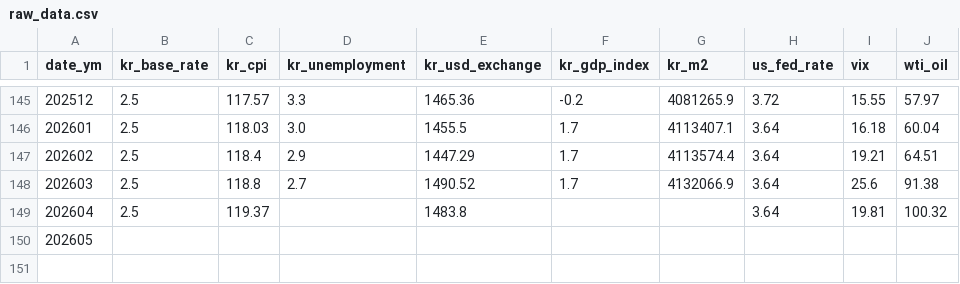
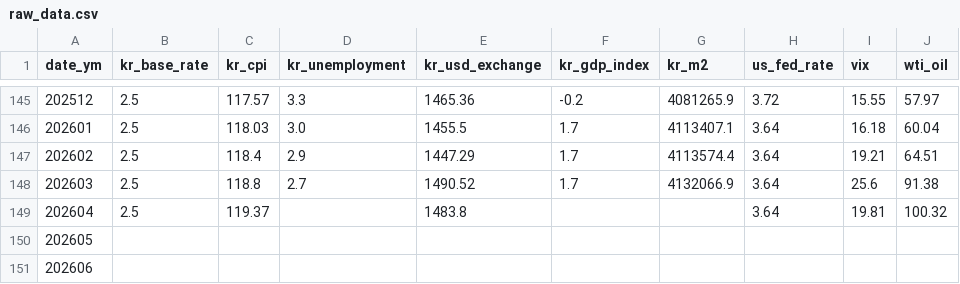
Before and after one commit to PoomSaengPoomSa/POOM-AI, a CSV file: ml/base_rate/data/raw_data.csv, drawn as a sheet; only a part is shown, gaps mark what is left out.

```diff
--- a/ml/base_rate/data/raw_data.csv
+++ b/ml/base_rate/data/raw_data.csv
@@ -150 +150,2 @@
 202605,,,,,,,,,
+202606,,,,,,,,,
```
Also changed, not shown: ml/base_rate/data/final_dataset.csv, ml/gold/data/raw_data.csv, 27 other files.
